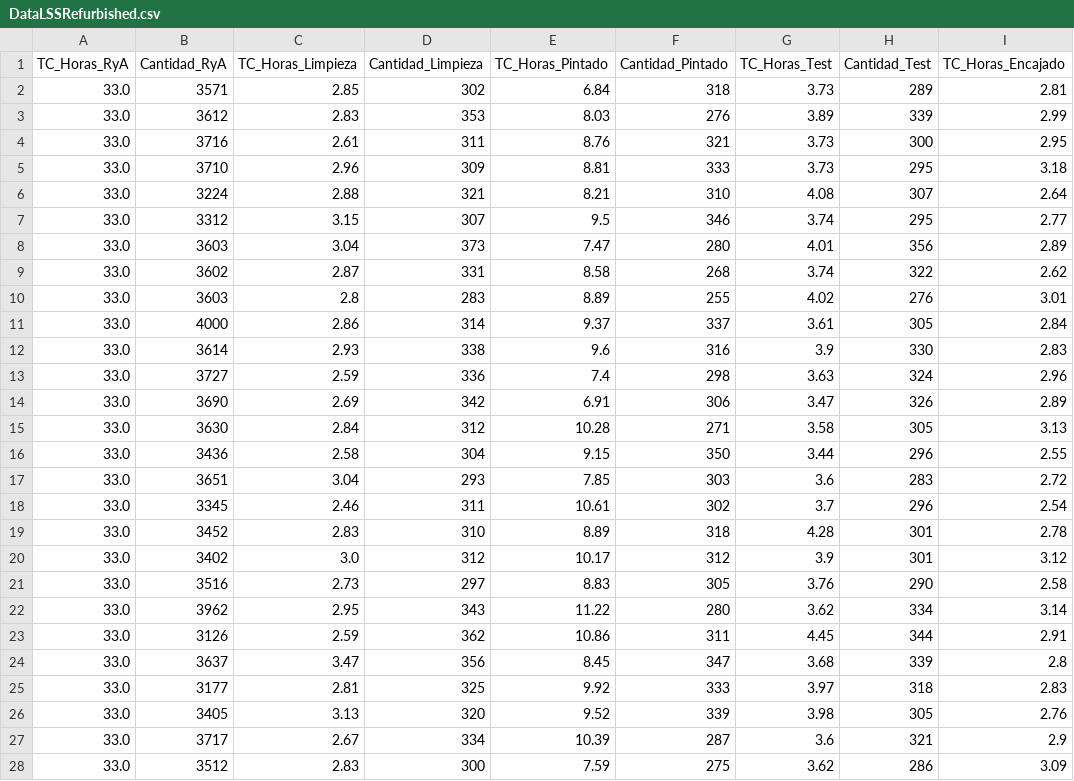
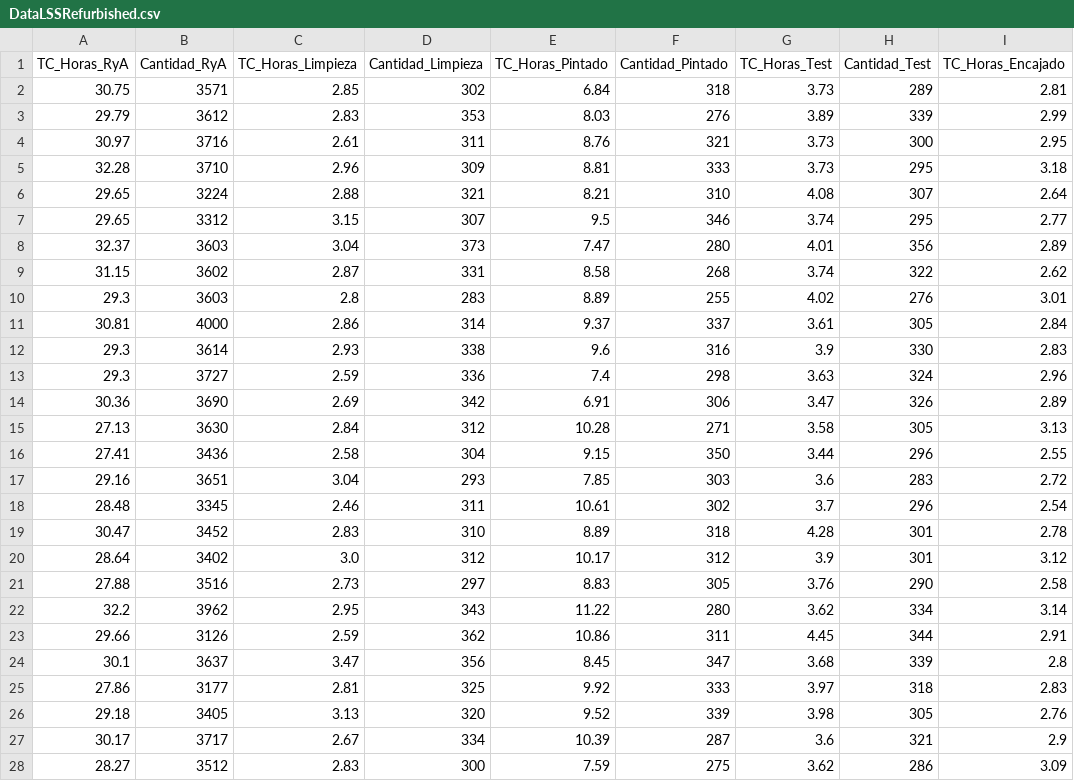
Before and after one commit to AndreLir/MyDatasets, a CSV file: DataSet/DataLSSRefurbished.csv, drawn as a sheet; only a part is shown; the diff covers the shown part only; the diff names each change by its address in the sheet, - before the commit and + after, or states it on an @@ line.

Commit message:
fix: dataset DataLSSRefurbished

```diff
--- a/DataSet/DataLSSRefurbished.csv
+++ b/DataSet/DataLSSRefurbished.csv
-A2 (TC_Horas_RyA): 33.0
+A2 (TC_Horas_RyA): 30.75
-A3 (TC_Horas_RyA): 33.0
+A3 (TC_Horas_RyA): 29.79
-A4 (TC_Horas_RyA): 33.0
+A4 (TC_Horas_RyA): 30.97
-A5 (TC_Horas_RyA): 33.0
+A5 (TC_Horas_RyA): 32.28
-A6:A7 (TC_Horas_RyA): 33.0
+A6:A7 (TC_Horas_RyA): 29.65
-A8 (TC_Horas_RyA): 33.0
+A8 (TC_Horas_RyA): 32.37
-A9 (TC_Horas_RyA): 33.0
+A9 (TC_Horas_RyA): 31.15
-A10 (TC_Horas_RyA): 33.0
+A10 (TC_Horas_RyA): 29.3
-A11 (TC_Horas_RyA): 33.0
+A11 (TC_Horas_RyA): 30.81
-A12:A13 (TC_Horas_RyA): 33.0
+A12:A13 (TC_Horas_RyA): 29.3
-A14 (TC_Horas_RyA): 33.0
+A14 (TC_Horas_RyA): 30.36
-A15 (TC_Horas_RyA): 33.0
+A15 (TC_Horas_RyA): 27.13
-A16 (TC_Horas_RyA): 33.0
+A16 (TC_Horas_RyA): 27.41
-A17 (TC_Horas_RyA): 33.0
+A17 (TC_Horas_RyA): 29.16
-A18 (TC_Horas_RyA): 33.0
+A18 (TC_Horas_RyA): 28.48
-A19 (TC_Horas_RyA): 33.0
+A19 (TC_Horas_RyA): 30.47
-A20 (TC_Horas_RyA): 33.0
+A20 (TC_Horas_RyA): 28.64
-A21 (TC_Horas_RyA): 33.0
+A21 (TC_Horas_RyA): 27.88
-A22 (TC_Horas_RyA): 33.0
+A22 (TC_Horas_RyA): 32.2
-A23 (TC_Horas_RyA): 33.0
+A23 (TC_Horas_RyA): 29.66
-A24 (TC_Horas_RyA): 33.0
+A24 (TC_Horas_RyA): 30.1
-A25 (TC_Horas_RyA): 33.0
+A25 (TC_Horas_RyA): 27.86
-A26 (TC_Horas_RyA): 33.0
+A26 (TC_Horas_RyA): 29.18
-A27 (TC_Horas_RyA): 33.0
+A27 (TC_Horas_RyA): 30.17
-A28 (TC_Horas_RyA): 33.0
+A28 (TC_Horas_RyA): 28.27
```
Also changed, not shown: 173 edited cells elsewhere in this file.
